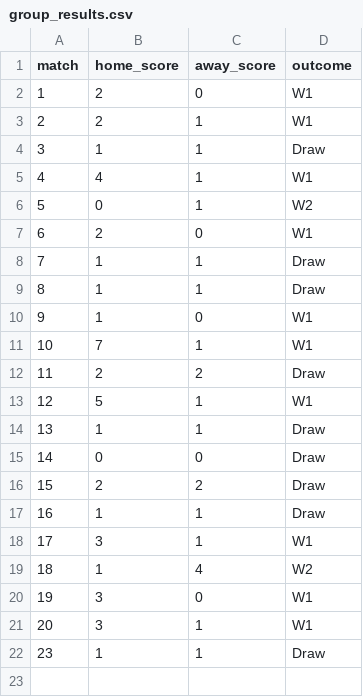
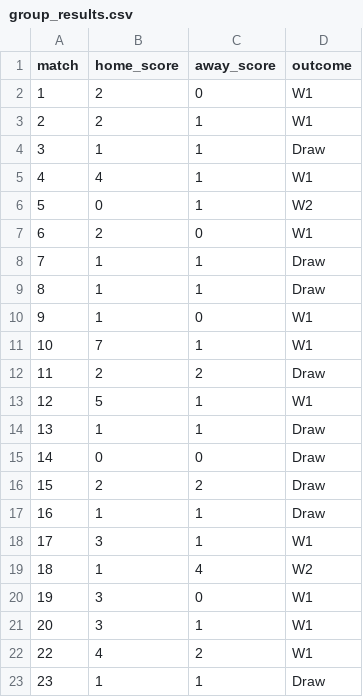
Before and after one commit to riteshwarade/wc26, a CSV file: results/group_results.csv, drawn as a sheet.

```diff
--- a/results/group_results.csv
+++ b/results/group_results.csv
@@ -21,2 +21,3 @@ match,home_score,away_score,outcome
 20,3,1,W1
+22,4,2,W1
 23,1,1,Draw
```
Also changed, not shown: 1 other file.
